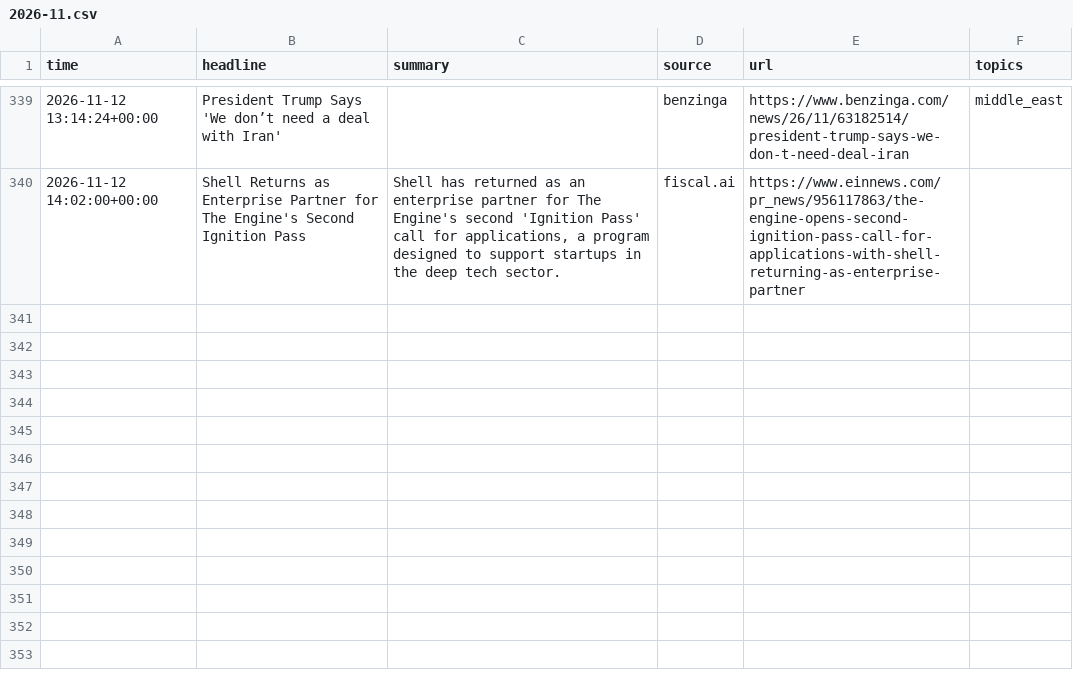
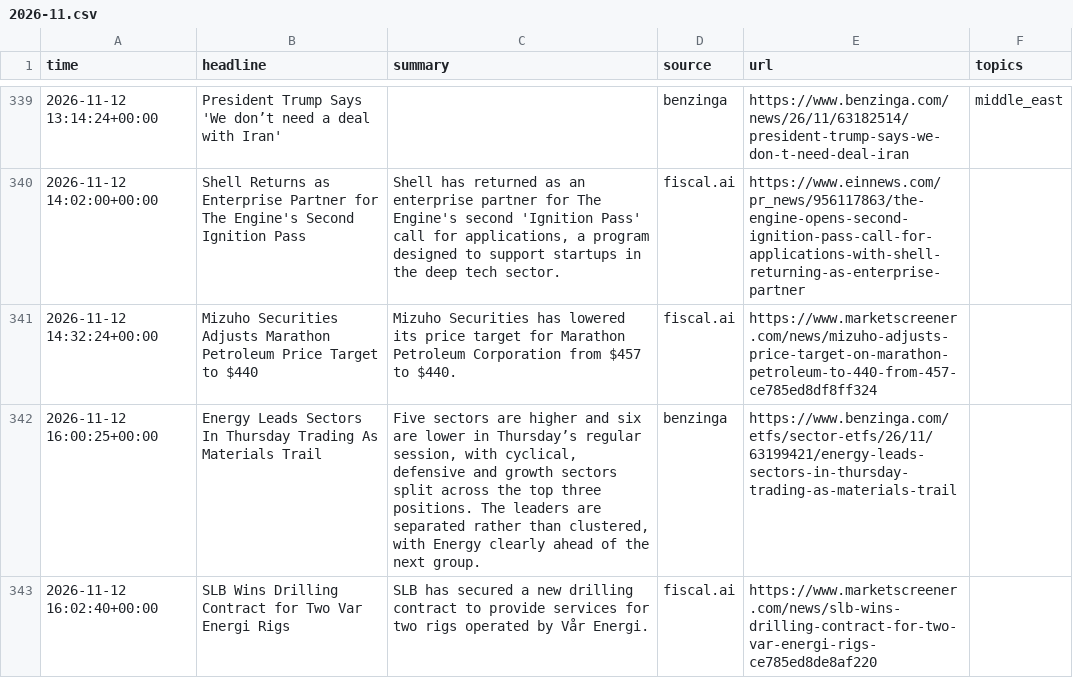
Before and after one commit to lukehamiltn/oil-tracker, a CSV file: news_data/market_news/2026-11.csv, drawn as a sheet; only a part is shown, gaps mark what is left out; the diff covers the shown part only; the diff names each change by its address in the sheet, - before the commit and + after, or states it on an @@ line.

```diff
--- a/news_data/market_news/2026-11.csv
+++ b/news_data/market_news/2026-11.csv
+row 341: 2026-11-12 14:32:24+00:00 | Mizuho Securities Adjusts Marathon Petroleum Price Target to $440 | Mizuho Securities has lowered its price target for Marathon Petroleum Corporation from $457 to $440. | fiscal.ai | https://www.marketscreener.com/news/mizuho-adjusts-price-target-on-marathon-petroleum-to-440-from-457-ce785ed8df8ff324
+row 342: 2026-11-12 16:00:25+00:00 | Energy Leads Sectors In Thursday Trading As Materials Trail | Five sectors are higher and six are lower in Thursday’s regular session, with cyclical, defensive and growth sectors split across the top three positions. The leaders are separated rather than clustered, with Energy clearly ahead of the next group. | benzinga | https://www.benzinga.com/etfs/sector-etfs/26/11/63199421/energy-leads-sectors-in-thursday-trading-as-materials-trail
+row 343: 2026-11-12 16:02:40+00:00 | SLB Wins Drilling Contract for Two Var Energi Rigs | SLB has secured a new drilling contract to provide services for two rigs operated by Vår Energi. | fiscal.ai | https://www.marketscreener.com/news/slb-wins-drilling-contract-for-two-var-energi-rigs-ce785ed8de8af220
```
Also changed, not shown: 2 added rows and 4 moved rows elsewhere in this file, news_data/feeds/2026-11.csv, news_data/mc_stories.csv.
